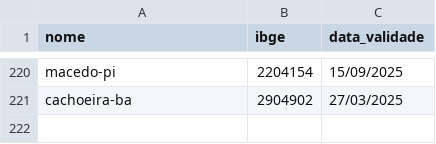
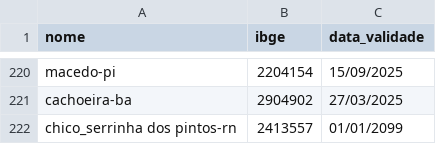
Before and after one commit to mcafao/validacao, a CSV file: validacao2.csv, drawn as a sheet; only a part is shown, gaps mark what is left out.

Commit message:
Update validacao2.csv

```diff
--- a/validacao2.csv
+++ b/validacao2.csv
@@ -221 +221,2 @@ macedo-pi;2204154;15/09/2025
 cachoeira-ba;2904902;27/03/2025
+chico_serrinha dos pintos-rn;2413557;01/01/2099
```
